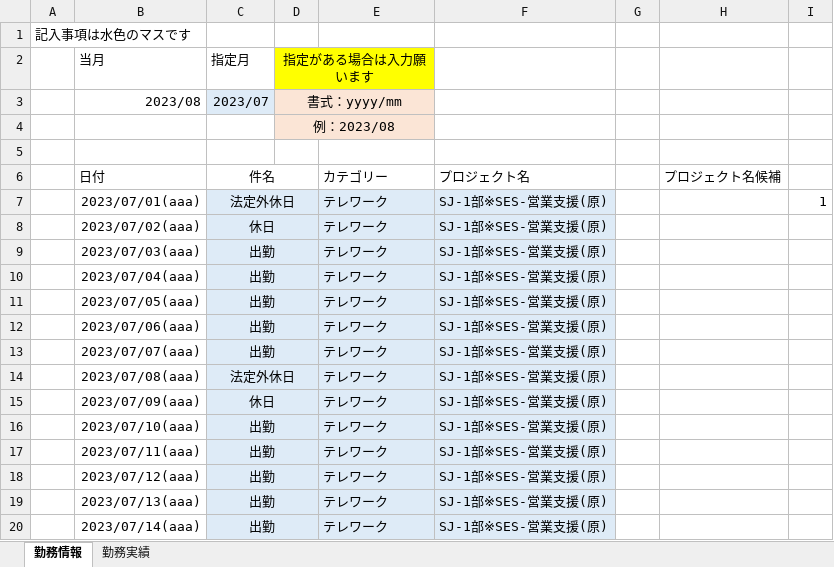
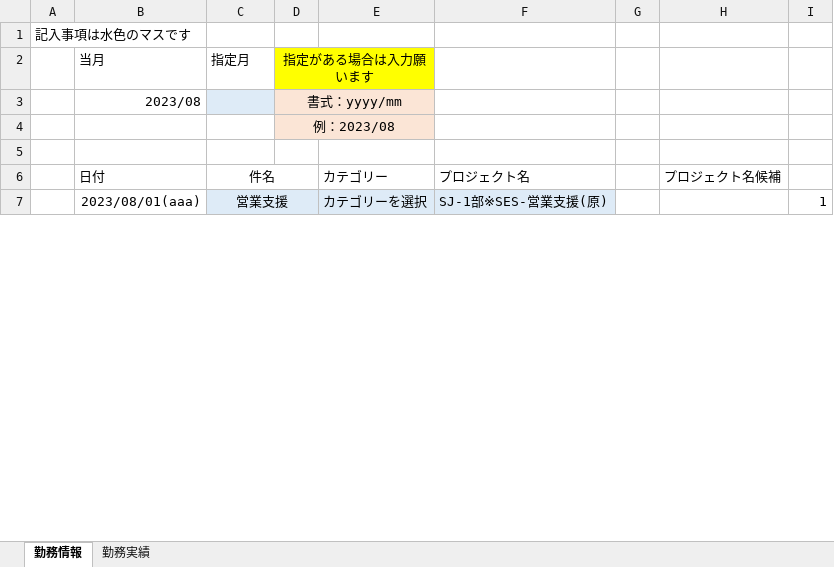
Before and after one commit to ou-tenda/TKAutomation, an Excel workbook: 事前設定/勤務情報&実績_test_ochiai.xlsx, sheet 勤務情報, drawn as a sheet; only a part is shown; values as stored, in another font and other column widths than the file's, no borders; conditional formats not drawn; removed rows and columns are numbered as before the commit, all else as after; the diff covers the shown part only; the diff names each change by its address in the sheet, - before the commit and + after, or states it on an @@ line.

```diff
--- a/事前設定/勤務情報&実績_test_ochiai.xlsx (sheet 勤務情報)
+++ b/事前設定/勤務情報&実績_test_ochiai.xlsx (sheet 勤務情報)
-C3 (指定月): 2023/07
+C3 (指定月): (empty)
-B7 (当月): 2023/07/01(aaa)
+B7 (当月): 2023/08/01(aaa)
-C7 (指定月): 法定外休日
+C7 (指定月): 営業支援
-E7: テレワーク
+E7: カテゴリーを選択
-row 8:  | 2023/07/02(aaa) | 休日 |  | テレワーク | SJ-1部※SES-営業支援(原)
-row 9:  | 2023/07/03(aaa) | 出勤 |  | テレワーク | SJ-1部※SES-営業支援(原)
-row 10:  | 2023/07/04(aaa) | 出勤 |  | テレワーク | SJ-1部※SES-営業支援(原)
-row 11:  | 2023/07/05(aaa) | 出勤 |  | テレワーク | SJ-1部※SES-営業支援(原)
-row 12:  | 2023/07/06(aaa) | 出勤 |  | テレワーク | SJ-1部※SES-営業支援(原)
-row 13:  | 2023/07/07(aaa) | 出勤 |  | テレワーク | SJ-1部※SES-営業支援(原)
-row 14:  | 2023/07/08(aaa) | 法定外休日 |  | テレワーク | SJ-1部※SES-営業支援(原)
-row 15:  | 2023/07/09(aaa) | 休日 |  | テレワーク | SJ-1部※SES-営業支援(原)
-row 16:  | 2023/07/10(aaa) | 出勤 |  | テレワーク | SJ-1部※SES-営業支援(原)
-row 17:  | 2023/07/11(aaa) | 出勤 |  | テレワーク | SJ-1部※SES-営業支援(原)
-row 18:  | 2023/07/12(aaa) | 出勤 |  | テレワーク | SJ-1部※SES-営業支援(原)
-row 19:  | 2023/07/13(aaa) | 出勤 |  | テレワーク | SJ-1部※SES-営業支援(原)
-row 20:  | 2023/07/14(aaa) | 出勤 |  | テレワーク | SJ-1部※SES-営業支援(原)
```
Also changed, not shown: 30 added rows and 17 removed rows elsewhere in this sheet, sheet 勤務実績, formulas that keep their value, 4 other files.
